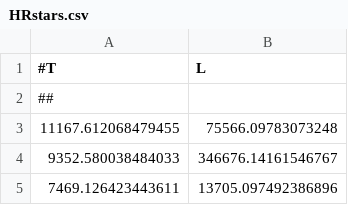
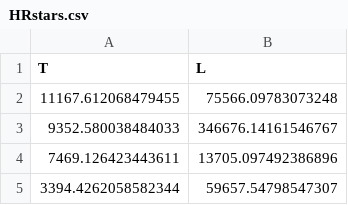
Before and after one commit to difuse-dartmouth/21w_ASTR15, a CSV file: Stellar_Evolution_Datasets/HRstars.csv, drawn as a sheet; only a part is shown; the shorter side is filled out with more unchanged rows.

Commit message:
Update HRstars.csv

```diff
--- a/Stellar_Evolution_Datasets/HRstars.csv
+++ b/Stellar_Evolution_Datasets/HRstars.csv
@@ -1,3 +1,2 @@
-#T, L
-##
+T, L
 11167.612068479455, 75566.09783073248
```
